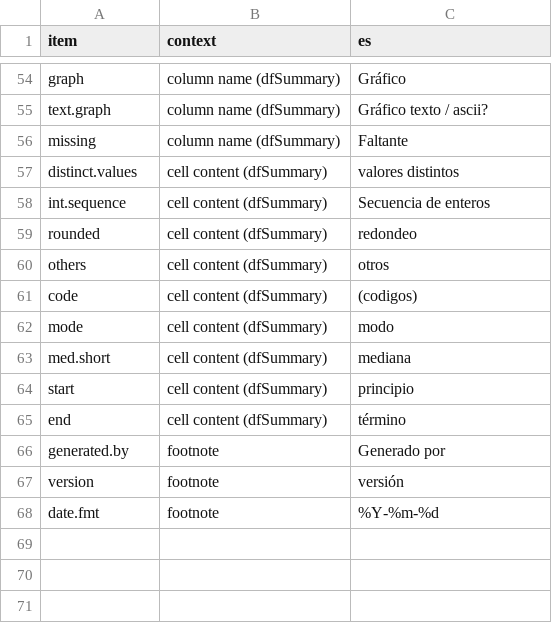
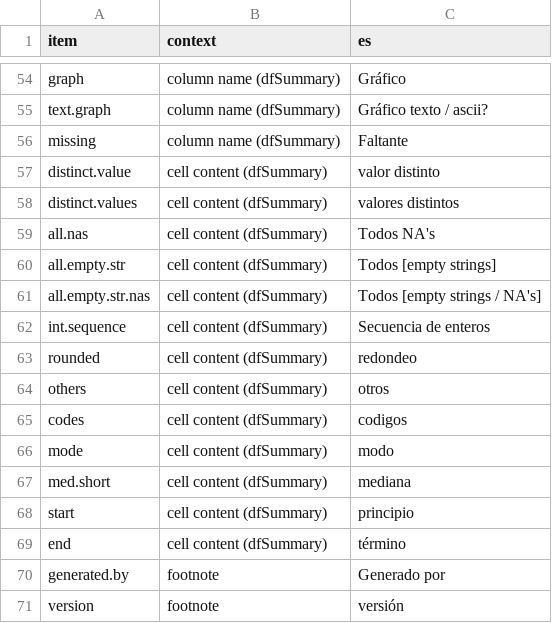
Before and after one commit to dcomtois/summarytools, a CSV file: translations/es.csv, drawn as a sheet; only a part is shown, gaps mark what is left out; the shorter side is filled out with more unchanged rows.

```diff
--- a/translations/es.csv
+++ b/translations/es.csv
@@ -56,3 +56,7 @@ text.graph           ,column name (dfSummary)         ,Gráfico texto / ascii?
 missing              ,column name (dfSummary)         ,Faltante
+distinct.value       ,cell content (dfSummary)        ,valor distinto
 distinct.values      ,cell content (dfSummary)        ,valores distintos
+all.nas              ,cell content (dfSummary)        ,Todos NA's
+all.empty.str        ,cell content (dfSummary)        ,Todos [empty strings]
+all.empty.str.nas    ,cell content (dfSummary)        ,Todos [empty strings / NA's]
 int.sequence         ,cell content (dfSummary)        ,Secuencia de enteros
@@ -60,3 +64,3 @@ rounded              ,cell content (dfSummary)        ,redondeo
 others               ,cell content (dfSummary)        ,otros
-code                 ,cell content (dfSummary)        ,(codigos)
+codes                ,cell content (dfSummary)        ,codigos
 mode                 ,cell content (dfSummary)        ,modo
```
Also changed, not shown: translations/en.csv, translations/fr.csv, 4 other files.
